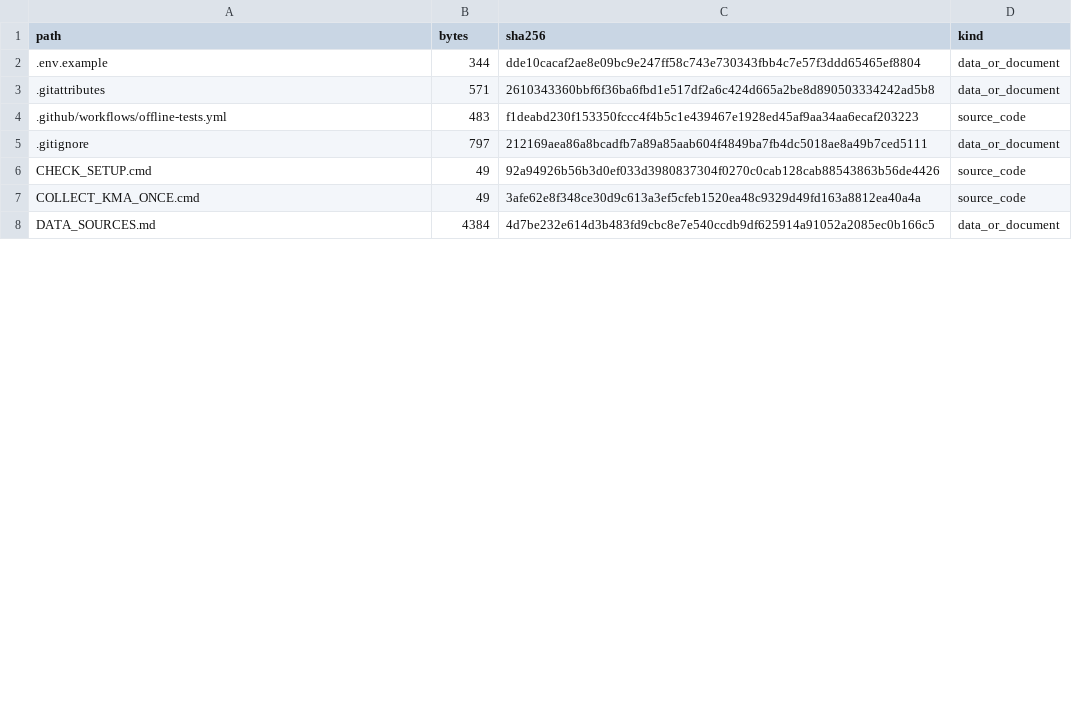
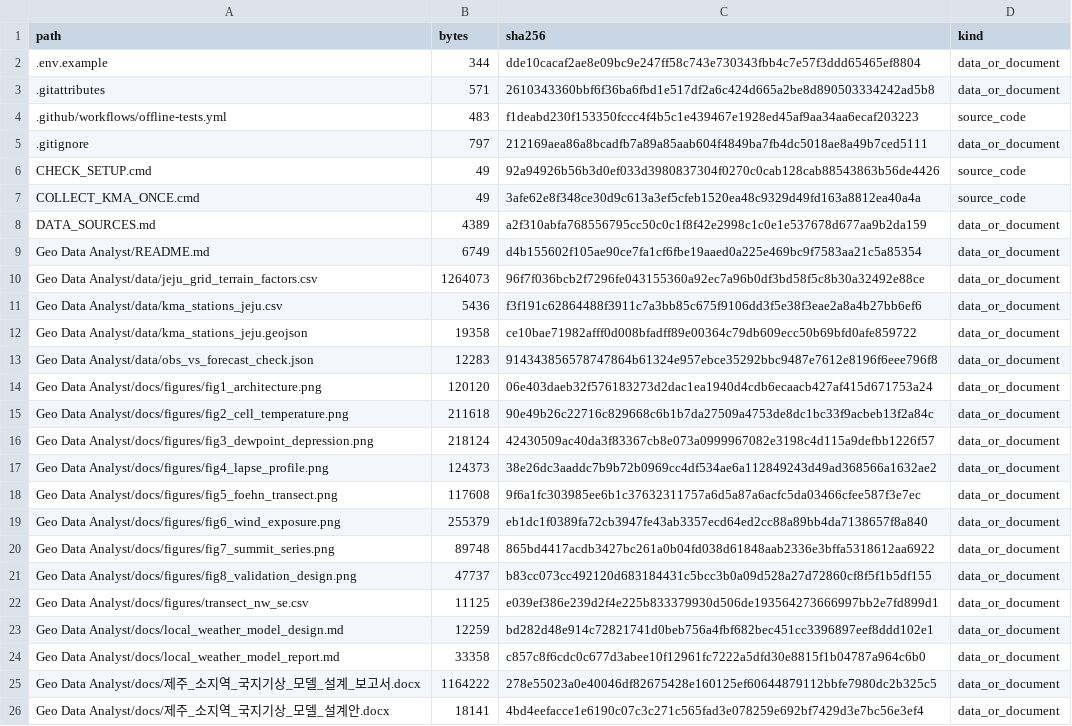
Before and after one commit to Mountain-Challenge-Project/Halla-GeoData, a CSV file: FILE_MANIFEST.csv, drawn as a sheet; only a part is shown; the diff covers the shown part only.

```diff
--- a/FILE_MANIFEST.csv
+++ b/FILE_MANIFEST.csv
@@ -7,2 +7,20 @@ CHECK_SETUP.cmd,49,92a94926b56b3d0ef033d3980837304f0270c0cab128cab88543863b56de4
 COLLECT_KMA_ONCE.cmd,49,3afe62e8f348ce30d9c613a3ef5cfeb1520ea48c9329d49fd163a8812ea40a4a,source_code
-DATA_SOURCES.md,4384,4d7be232e614d3b483fd9cbc8e7e540ccdb9df625914a91052a2085ec0b166c5,data_or_document
+DATA_SOURCES.md,4389,a2f310abfa768556795cc50c0c1f8f42e2998c1c0e1e537678d677aa9b2da159,data_or_document
+Geo Data Analyst/README.md,6749,d4b155602f105ae90ce7fa1cf6fbe19aaed0a225e469bc9f7583aa21c5a85354,data_or_document
+Geo Data Analyst/data/jeju_grid_terrain_factors.csv,1264073,96f7f036bcb2f7296fe043155360a92ec7a96b0df3bd58f5c8b30a32492e88ce,data_or_document
+Geo Data Analyst/data/kma_stations_jeju.csv,5436,f3f191c62864488f3911c7a3bb85c675f9106dd3f5e38f3eae2a8a4b27bb6ef6,data_or_document
+Geo Data Analyst/data/kma_stations_jeju.geojson,19358,ce10bae71982afff0d008bfadff89e00364c79db609ecc50b69bfd0afe859722,data_or_document
+Geo Data Analyst/data/obs_vs_forecast_check.json,12283,914343856578747864b61324e957ebce35292bbc9487e7612e8196f6eee796f8,data_or_document
+Geo Data Analyst/docs/figures/fig1_architecture.png,120120,06e403daeb32f576183273d2dac1ea1940d4cdb6ecaacb427af415d671753a24,data_or_document
+Geo Data Analyst/docs/figures/fig2_cell_temperature.png,211618,90e49b26c22716c829668c6b1b7da27509a4753de8dc1bc33f9acbeb13f2a84c,data_or_document
+Geo Data Analyst/docs/figures/fig3_dewpoint_depression.png,218124,42430509ac40da3f83367cb8e073a0999967082e3198c4d115a9defbb1226f57,data_or_document
+Geo Data Analyst/docs/figures/fig4_lapse_profile.png,124373,38e26dc3aaddc7b9b72b0969cc4df534ae6a112849243d49ad368566a1632ae2,data_or_document
+Geo Data Analyst/docs/figures/fig5_foehn_transect.png,117608,9f6a1fc303985ee6b1c37632311757a6d5a87a6acfc5da03466cfee587f3e7ec,data_or_document
+Geo Data Analyst/docs/figures/fig6_wind_exposure.png,255379,eb1dc1f0389fa72cb3947fe43ab3357ecd64ed2cc88a89bb4da7138657f8a840,data_or_document
+Geo Data Analyst/docs/figures/fig7_summit_series.png,89748,865bd4417acdb3427bc261a0b04fd038d61848aab2336e3bffa5318612aa6922,data_or_document
+Geo Data Analyst/docs/figures/fig8_validation_design.png,47737,b83cc073cc492120d683184431c5bcc3b0a09d528a27d72860cf8f5f1b5df155,data_or_document
+Geo Data Analyst/docs/figures/transect_nw_se.csv,11125,e039ef386e239d2f4e225b833379930d506de193564273666997bb2e7fd899d1,data_or_document
+Geo Data Analyst/docs/local_weather_model_design.md,12259,bd282d48e914c72821741d0beb756a4fbf682bec451cc3396897eef8ddd102e1,data_or_document
+Geo Data Analyst/docs/local_weather_model_report.md,33358,c857c8f6cdc0c677d3abee10f12961fc7222a5dfd30e8815f1b04787a964c6b0,data_or_document
+Geo Data Analyst/docs/제주_소지역_국지기상_모델_설계_보고서.docx,1164222,278e55023a0e40046df82675428e160125ef60644879112bbfe7980dc2b325c5,data_or_document
+Geo Data Analyst/docs/제주_소지역_국지기상_모델_설계안.docx,18141,4bd4eefacce1e6190c07c3c271c565fad3e078259e692bf7429d3e7bc56e3ef4,data_or_document
```
Also changed, not shown: 6 added rows, 23 removed rows and 5 edited cells elsewhere in this file, 34 other files.
